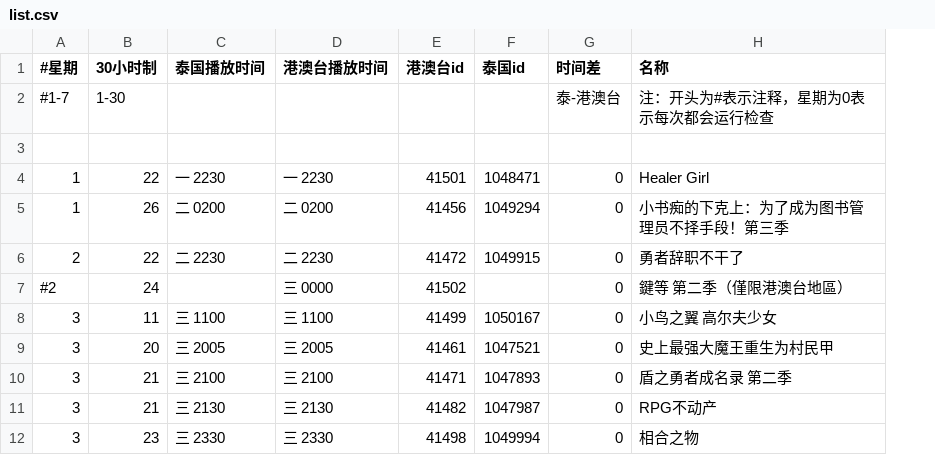
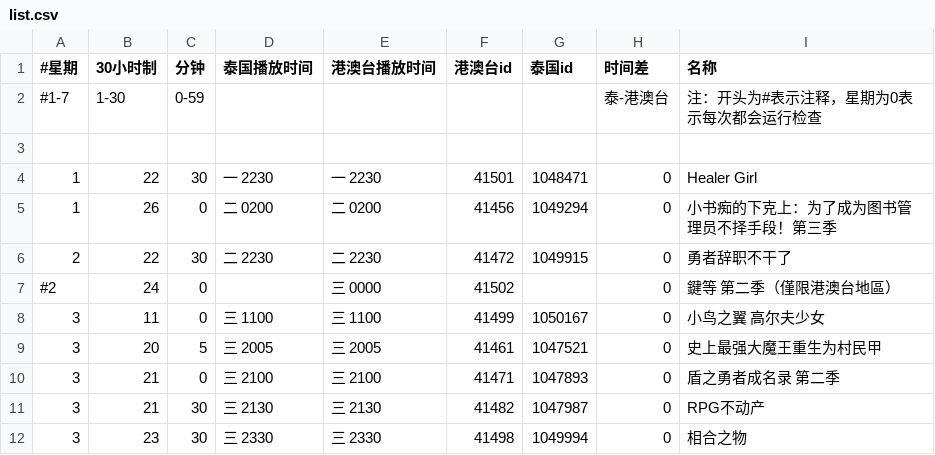
Before and after one commit to david082321/FurrySub, a CSV file: list.csv, drawn as a sheet; only a part is shown; the diff names each change by its address in the sheet, - before the commit and + after, or states it on an @@ line.

Commit message:
Update list.csv

```diff
--- a/list.csv
+++ b/list.csv
+column C (分钟), rows 2-12: 0-59 |  | 30 | 0 | 30 | 0 | 0 | 5 | 0 | 30 | 30
```
